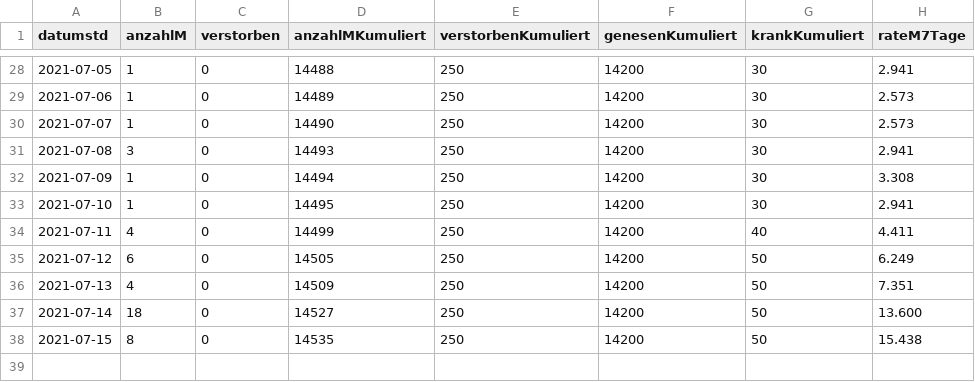
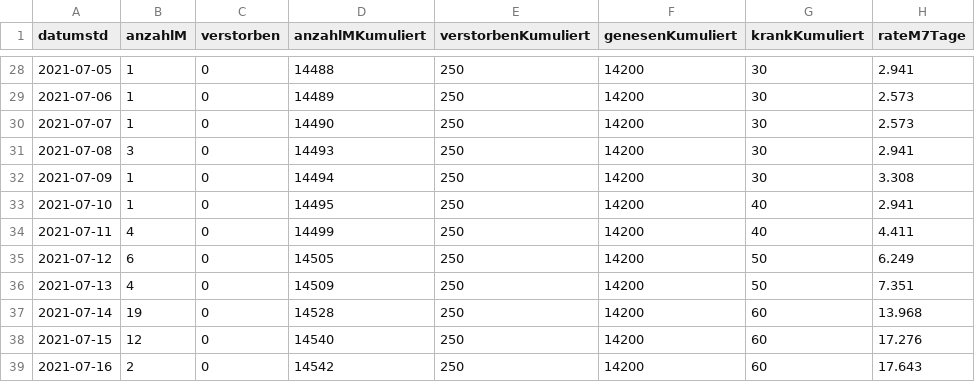
Before and after one commit to solygen/flat-covid19-oberberg, a CSV file: data-postprocessed.csv, drawn as a sheet; only a part is shown, gaps mark what is left out.

Commit message:
Flat: latest data (2021-07-17T06:03:00.297Z) {   "date": "2021-07-17T06:03:00.297Z",   "files": [     {       "name": "data-history.csv",       "deltaBytes": 1101,       "source": "https://www.lzg.nrw.de/covid19/daten/covid19_5374.csv"     },     {       "name": "data-postprocessed.csv",       "deltaBytes": 43,       "source": "https://www.lzg.nrw.de/covid19/daten/covid19_5374.csv"     },     {       "name": "data.csv",       "deltaBytes": 9,       "source": "https://www.lzg.nrw.de/covid19/daten/covid19_5374.csv"     }   ] }

```diff
--- a/data-postprocessed.csv
+++ b/data-postprocessed.csv
@@ -32,3 +32,3 @@ datumstd,anzahlM,verstorben,anzahlMKumuliert,verstorbenKumuliert,genesenKumulier
 2021-07-09,1,0,14494,250,14200,30,3.308
-2021-07-10,1,0,14495,250,14200,30,2.941
+2021-07-10,1,0,14495,250,14200,40,2.941
 2021-07-11,4,0,14499,250,14200,40,4.411
@@ -36,3 +36,4 @@ datumstd,anzahlM,verstorben,anzahlMKumuliert,verstorbenKumuliert,genesenKumulier
 2021-07-13,4,0,14509,250,14200,50,7.351
-2021-07-14,18,0,14527,250,14200,50,13.600
-2021-07-15,8,0,14535,250,14200,50,15.438
+2021-07-14,19,0,14528,250,14200,60,13.968
+2021-07-15,12,0,14540,250,14200,60,17.276
+2021-07-16,2,0,14542,250,14200,60,17.643
```
Also changed, not shown: data-history.csv, data.csv.
